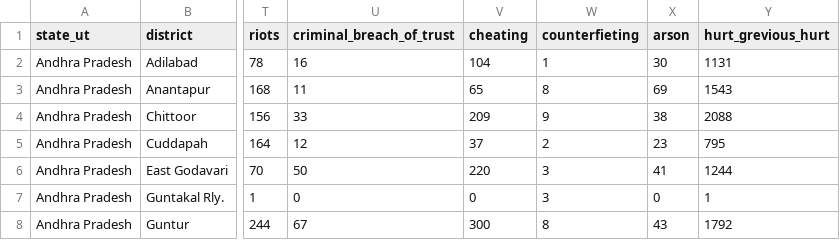
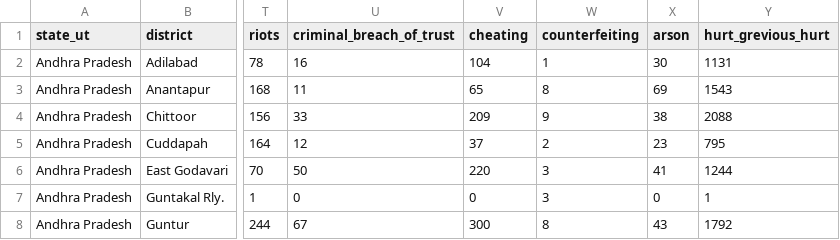
Before and after one commit to yesemsanthoshkumar/crime_data_analysis, a CSV file: data/01_district_wise_crimes_committed_ipc_2001_2012.csv, drawn as a sheet; only a part is shown, gaps mark what is left out; the diff names each change by its address in the sheet, - before the commit and + after, or states it on an @@ line.

```diff
--- a/data/01_district_wise_crimes_committed_ipc_2001_2012.csv
+++ b/data/01_district_wise_crimes_committed_ipc_2001_2012.csv
-W1: counterfieting
+W1: counterfeiting
```
Also changed, not shown: data/01_district_wise_crimes_committed_ipc_2013.csv, data/01_district_wise_crimes_committed_ipc_2014.csv.
